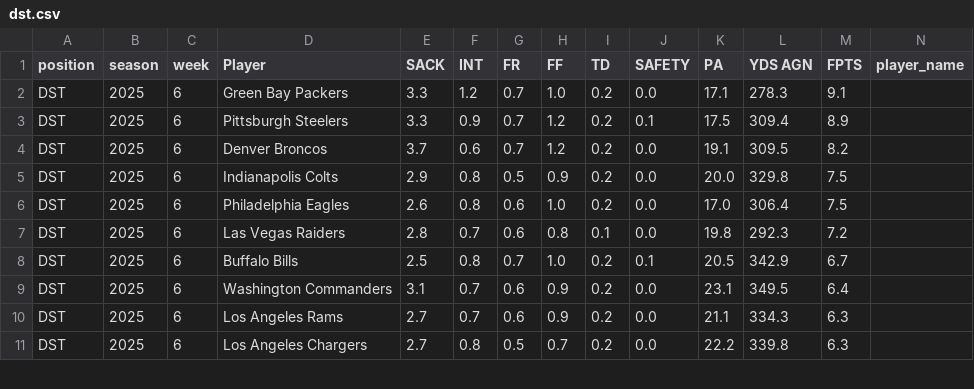
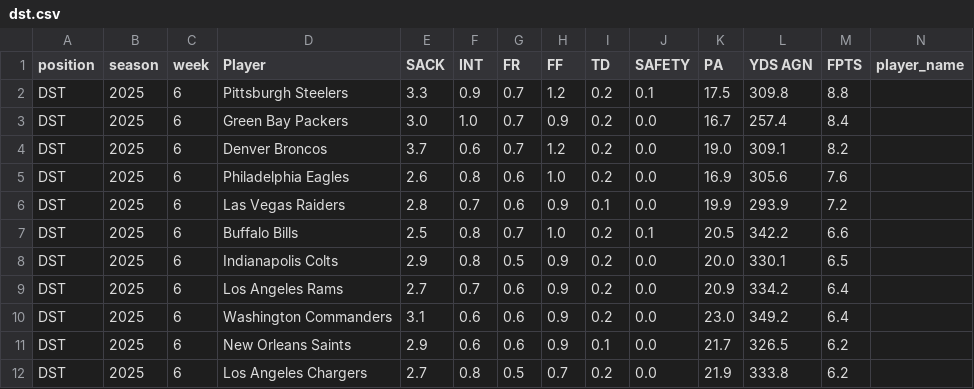
Before and after one commit to KoBeWa/fantasypros-projections, a CSV file: data/2025/week_current/dst.csv, drawn as a sheet; only a part is shown; removed rows and columns are numbered as before the commit, all else as after; rows hold the shown columns only; the diff covers the shown part only; the diff names each change by its address in the sheet, - before the commit and + after, or states it on an @@ line.

```diff
--- a/data/2025/week_current/dst.csv
+++ b/data/2025/week_current/dst.csv
-row 2: DST | 2025 | 6 | Green Bay Packers | 3.3 | 1.2 | 0.7 | 1.0 | 0.2 | 0.0 | 17.1 | 278.3 | 9.1
-L2 (YDS AGN): 309.4
+L2 (YDS AGN): 309.8
-M2 (FPTS): 8.9
+M2 (FPTS): 8.8
+row 3: DST | 2025 | 6 | Green Bay Packers | 3.0 | 1.0 | 0.7 | 0.9 | 0.2 | 0.0 | 16.7 | 257.4 | 8.4
-K4 (PA): 19.1
+K4 (PA): 19.0
-L4 (YDS AGN): 309.5
+L4 (YDS AGN): 309.1
-row 5: DST | 2025 | 6 | Indianapolis Colts | 2.9 | 0.8 | 0.5 | 0.9 | 0.2 | 0.0 | 20.0 | 329.8 | 7.5
-K5 (PA): 17.0
+K5 (PA): 16.9
-L5 (YDS AGN): 306.4
+L5 (YDS AGN): 305.6
-M5 (FPTS): 7.5
+M5 (FPTS): 7.6
-H6 (FF): 0.8
+H6 (FF): 0.9
-K6 (PA): 19.8
+K6 (PA): 19.9
-L6 (YDS AGN): 292.3
+L6 (YDS AGN): 293.9
-L7 (YDS AGN): 342.9
+L7 (YDS AGN): 342.2
-M7 (FPTS): 6.7
+M7 (FPTS): 6.6
+row 8: DST | 2025 | 6 | Indianapolis Colts | 2.9 | 0.8 | 0.5 | 0.9 | 0.2 | 0.0 | 20.0 | 330.1 | 6.5
-D9 (Player): Washington Commanders
+D9 (Player): Los Angeles Rams
-E9 (SACK): 3.1
+E9 (SACK): 2.7
-K9 (PA): 23.1
+K9 (PA): 20.9
-L9 (YDS AGN): 349.5
+L9 (YDS AGN): 334.2
-D10 (Player): Los Angeles Rams
+D10 (Player): Washington Commanders
-E10 (SACK): 2.7
+E10 (SACK): 3.1
-F10 (INT): 0.7
+F10 (INT): 0.6
-K10 (PA): 21.1
+K10 (PA): 23.0
-L10 (YDS AGN): 334.3
+L10 (YDS AGN): 349.2
-M10 (FPTS): 6.3
+M10 (FPTS): 6.4
+row 11: DST | 2025 | 6 | New Orleans Saints | 2.9 | 0.6 | 0.6 | 0.9 | 0.1 | 0.0 | 21.7 | 326.5 | 6.2
-K12 (PA): 22.2
+K12 (PA): 21.9
-L12 (YDS AGN): 339.8
+L12 (YDS AGN): 333.8
-M12 (FPTS): 6.3
+M12 (FPTS): 6.2
```
Also changed, not shown: 1 added row, 2 removed rows and 47 edited cells elsewhere in this file, data/2025/week_current/k.csv, data/2025/week_current/qb.csv, 3 other files.
